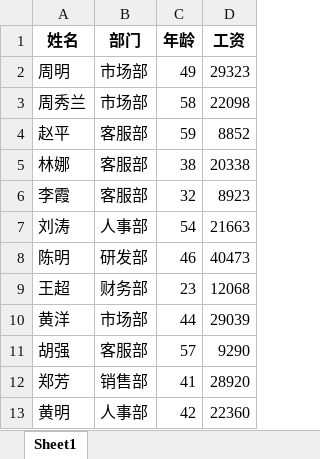
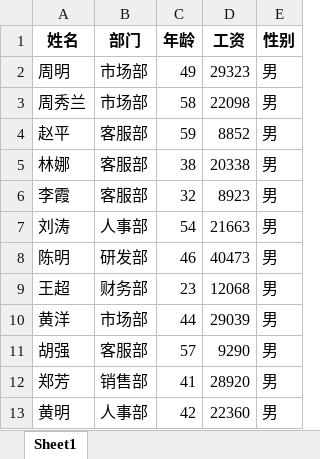
Before and after one commit to echoturing/scripts, an Excel workbook: demo_input.xlsx, sheet Sheet1, drawn as a sheet; only a part is shown; values as stored, in another font and other column widths than the file's, no borders; the diff names each change by its address in the sheet, - before the commit and + after, or states it on an @@ line.

```diff
--- a/demo_input.xlsx (sheet Sheet1)
+++ b/demo_input.xlsx (sheet Sheet1)
+column E (性别), rows 2-13: all 男
```
Also changed, not shown: 4 other files.
